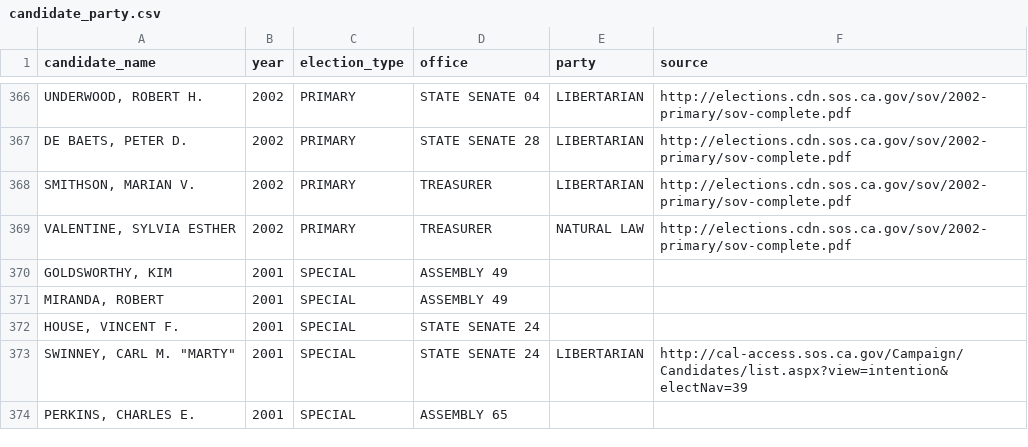
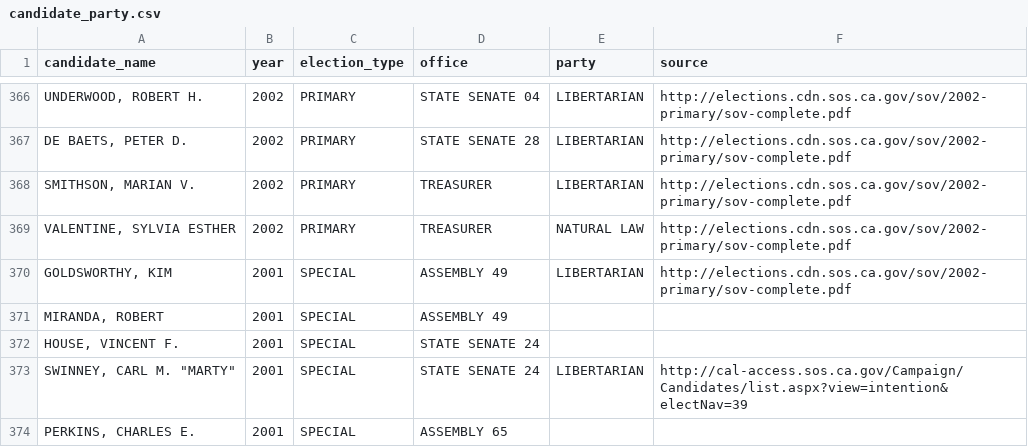
Before and after one commit to palewire/django-calaccess-processed-data, a CSV file: calaccess_processed/corrections/candidate_party.csv, drawn as a sheet; only a part is shown, gaps mark what is left out; the diff names each change by its address in the sheet, - before the commit and + after, or states it on an @@ line.

Commit message:
Added Kim Goldsworthy party

```diff
--- a/calaccess_processed/corrections/candidate_party.csv
+++ b/calaccess_processed/corrections/candidate_party.csv
-E370 (party): (empty)
+E370 (party): LIBERTARIAN
-F370 (source): (empty)
+F370 (source): http://elections.cdn.sos.ca.gov/sov/2002-primary/sov-complete.pdf
```
